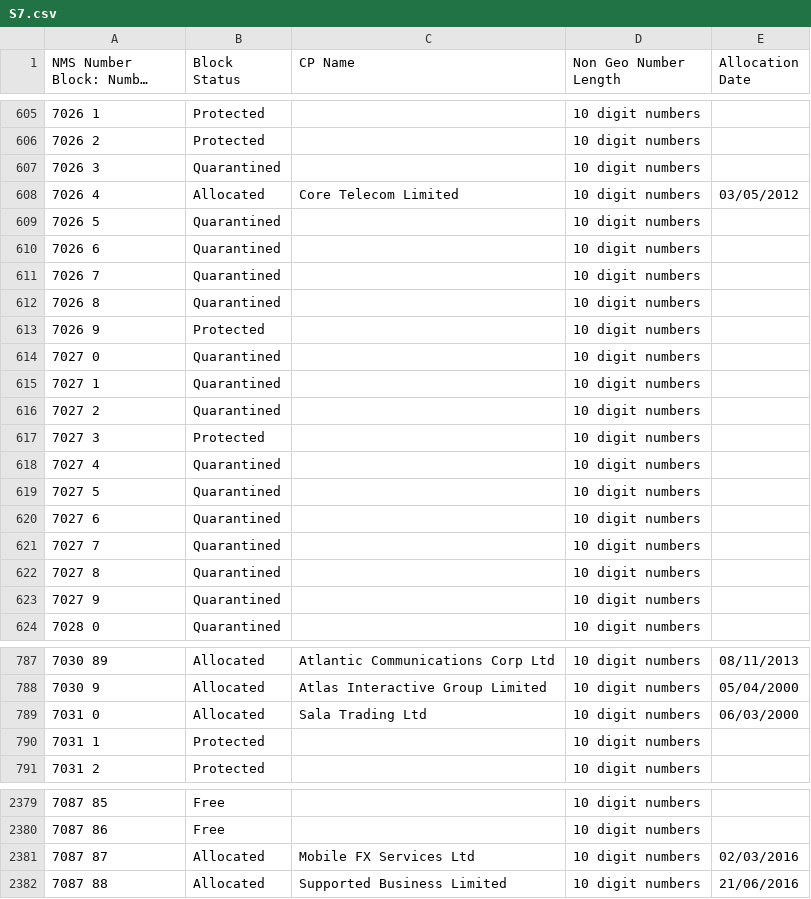
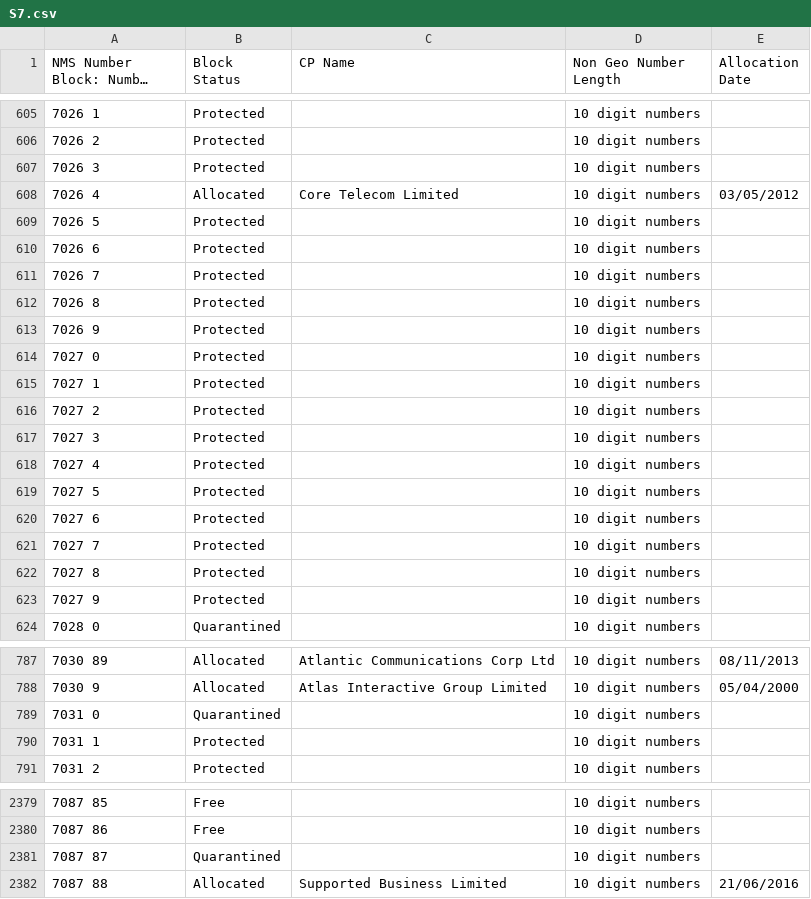
Before and after one commit to DrHyde/perl-modules-Number-Phone-data-files, a CSV file: S7.csv, drawn as a sheet; only a part is shown, gaps mark what is left out; long unchanged cells end in …; the diff covers the shown part only; the diff names each change by its address in the sheet, - before the commit and + after, or states it on an @@ line.

```diff
--- a/S7.csv
+++ b/S7.csv
-B607 (Block Status): Quarantined
+B607 (Block Status): Protected
-B609:B612 (Block Status): Quarantined
+B609:B612 (Block Status): Protected
-B614:B616 (Block Status): Quarantined
+B614:B616 (Block Status): Protected
-B618:B623 (Block Status): Quarantined
+B618:B623 (Block Status): Protected
-B789 (Block Status): Allocated
+B789 (Block Status): Quarantined
-C789 (CP Name): Sala Trading Ltd
+C789 (CP Name): (empty)
-E789 (Allocation Date): 06/03/2000
+E789 (Allocation Date): (empty)
-B2381 (Block Status): Allocated
+B2381 (Block Status): Quarantined
-C2381 (CP Name): Mobile FX Services Ltd
+C2381 (CP Name): (empty)
-E2381 (Allocation Date): 02/03/2016
+E2381 (Allocation Date): (empty)
```
Also changed, not shown: 68 edited cells elsewhere in this file, S3.csv, S5.csv, 8 other files.
